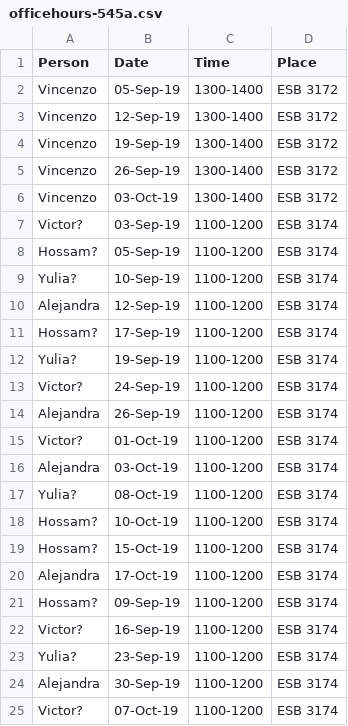
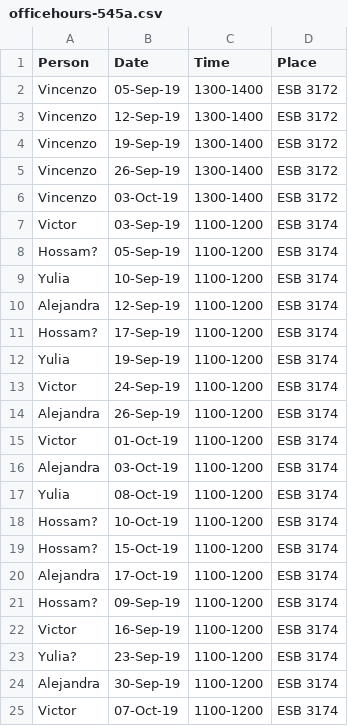
Before and after one commit to UBC-STAT/stat545.stat.ubc.ca, a CSV file: content/officehours-545a.csv, drawn as a sheet.

```diff
--- a/content/officehours-545a.csv
+++ b/content/officehours-545a.csv
@@ -6,13 +6,13 @@ Vincenzo,26-Sep-19,1300-1400,ESB 3172
 Vincenzo,03-Oct-19,1300-1400,ESB 3172
-Victor?,03-Sep-19,1100-1200,ESB 3174
+Victor,03-Sep-19,1100-1200,ESB 3174
 Hossam?,05-Sep-19,1100-1200,ESB 3174
-Yulia?,10-Sep-19,1100-1200,ESB 3174
+Yulia,10-Sep-19,1100-1200,ESB 3174
 Alejandra,12-Sep-19,1100-1200,ESB 3174
 Hossam?,17-Sep-19,1100-1200,ESB 3174
-Yulia?,19-Sep-19,1100-1200,ESB 3174
-Victor?,24-Sep-19,1100-1200,ESB 3174
+Yulia,19-Sep-19,1100-1200,ESB 3174
+Victor,24-Sep-19,1100-1200,ESB 3174
 Alejandra,26-Sep-19,1100-1200,ESB 3174
-Victor?,01-Oct-19,1100-1200,ESB 3174
+Victor,01-Oct-19,1100-1200,ESB 3174
 Alejandra,03-Oct-19,1100-1200,ESB 3174
-Yulia?,08-Oct-19,1100-1200,ESB 3174
+Yulia,08-Oct-19,1100-1200,ESB 3174
 Hossam?,10-Oct-19,1100-1200,ESB 3174
@@ -21,5 +21,5 @@ Alejandra,17-Oct-19,1100-1200,ESB 3174
 Hossam?,09-Sep-19,1100-1200,ESB 3174
-Victor?,16-Sep-19,1100-1200,ESB 3174
+Victor,16-Sep-19,1100-1200,ESB 3174
 Yulia?,23-Sep-19,1100-1200,ESB 3174
 Alejandra,30-Sep-19,1100-1200,ESB 3174
-Victor?,07-Oct-19,1100-1200,ESB 3174
+Victor,07-Oct-19,1100-1200,ESB 3174
```
Also changed, not shown: content/cm_schedule-545a.csv.
